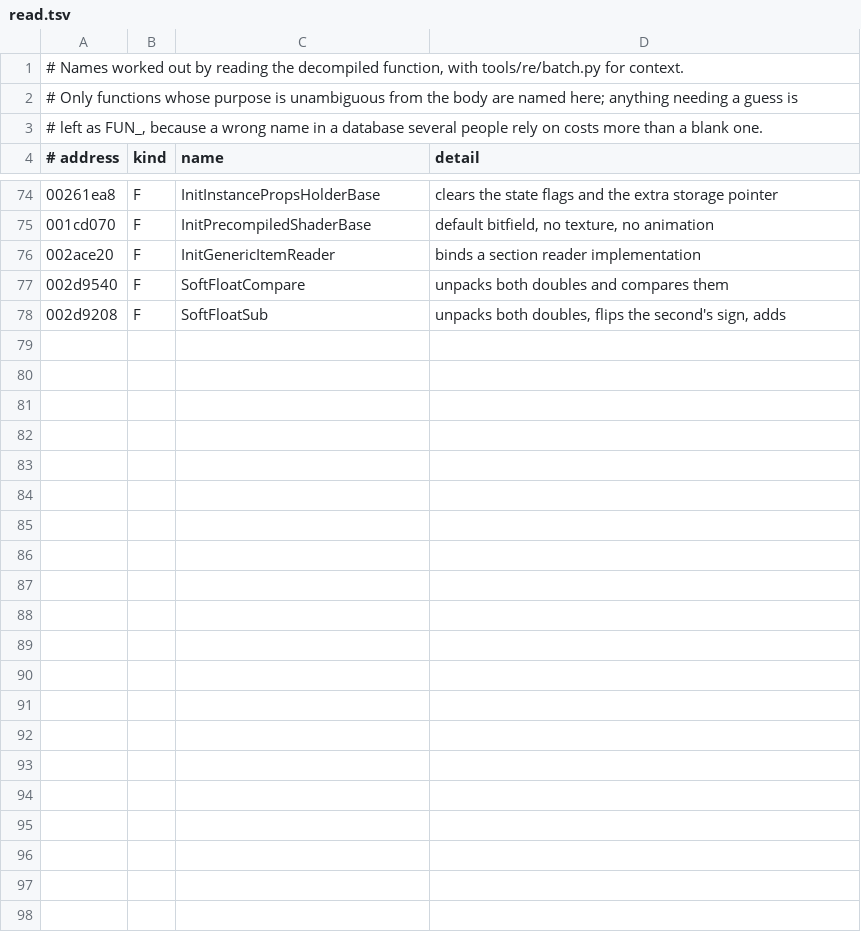
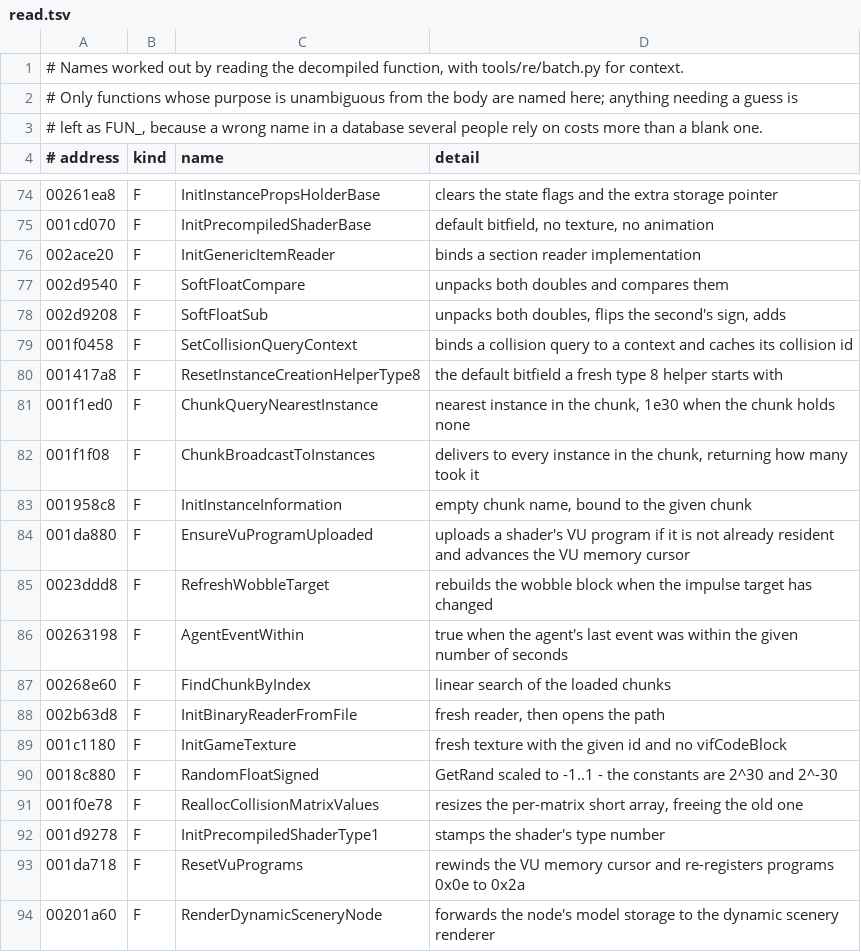
Before and after one commit to AlexMollard/Crash-Twinsanity-Improved, a TSV file: tools/re/db/read.tsv, drawn as a sheet; only a part is shown, gaps mark what is left out; the diff covers the shown part only; the diff names each change by its address in the sheet, - before the commit and + after, or states it on an @@ line.

```diff
--- a/tools/re/db/read.tsv
+++ b/tools/re/db/read.tsv
+row 79: 001f0458 | F | SetCollisionQueryContext | binds a collision query to a context and caches its collision id
+row 80: 001417a8 | F | ResetInstanceCreationHelperType8 | the default bitfield a fresh type 8 helper starts with
+row 81: 001f1ed0 | F | ChunkQueryNearestInstance | nearest instance in the chunk, 1e30 when the chunk holds none
+row 82: 001f1f08 | F | ChunkBroadcastToInstances | delivers to every instance in the chunk, returning how many took it
+row 83: 001958c8 | F | InitInstanceInformation | empty chunk name, bound to the given chunk
+row 84: 001da880 | F | EnsureVuProgramUploaded | uploads a shader's VU program if it is not already resident and advances the VU memory cursor
+row 85: 0023ddd8 | F | RefreshWobbleTarget | rebuilds the wobble block when the impulse target has changed
+row 86: 00263198 | F | AgentEventWithin | true when the agent's last event was within the given number of seconds
+row 87: 00268e60 | F | FindChunkByIndex | linear search of the loaded chunks
+row 88: 002b63d8 | F | InitBinaryReaderFromFile | fresh reader, then opens the path
+row 89: 001c1180 | F | InitGameTexture | fresh texture with the given id and no vifCodeBlock
+row 90: 0018c880 | F | RandomFloatSigned | GetRand scaled to -1..1 - the constants are 2^30 and 2^-30
+row 91: 001f0e78 | F | ReallocCollisionMatrixValues | resizes the per-matrix short array, freeing the old one
+row 92: 001d9278 | F | InitPrecompiledShaderType1 | stamps the shader's type number
+row 93: 001da718 | F | ResetVuPrograms | rewinds the VU memory cursor and re-registers programs 0x0e to 0x2a
+row 94: 00201a60 | F | RenderDynamicSceneryNode | forwards the node's model storage to the dynamic scenery renderer
```
Also changed, not shown: 25 added rows and 2 edited cells elsewhere in this file, tools/re/db/symbols.tsv, 2 other files.
